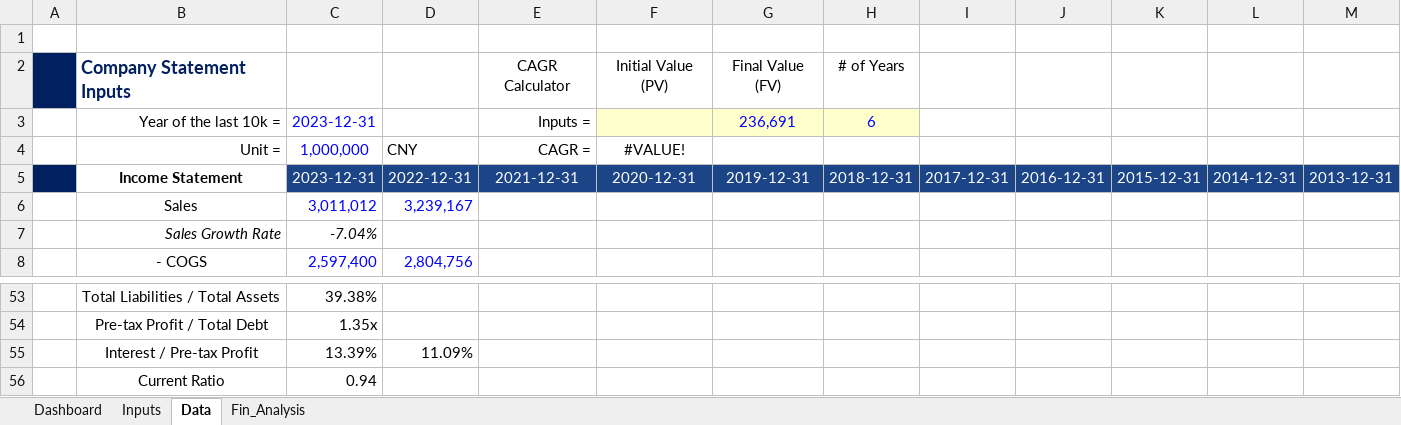
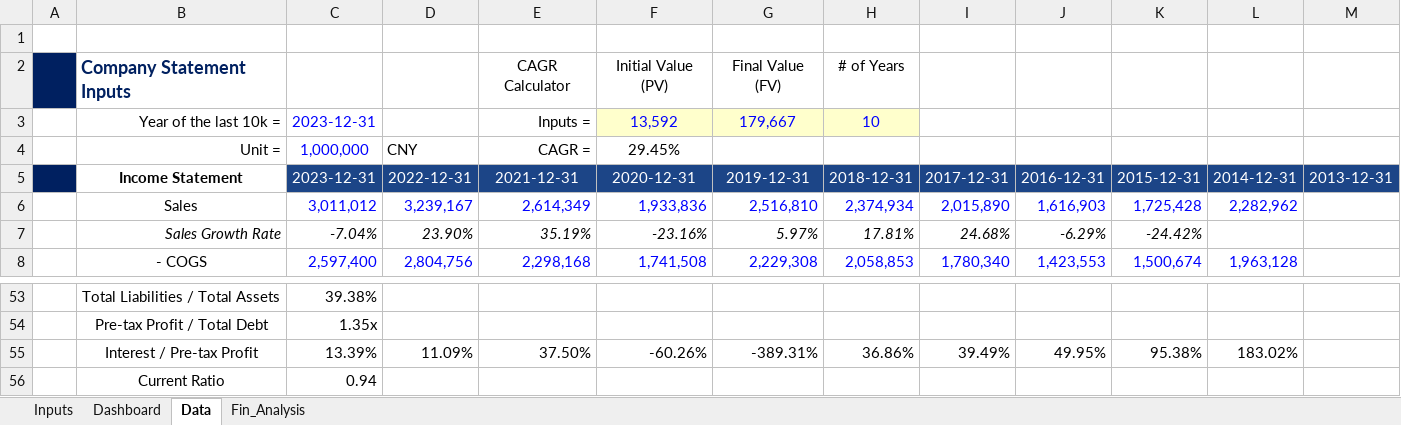
Before and after one commit to JerryChenz/Invest_Proc_Alpha, an Excel workbook: financial_models/opportunities/0857.HK_Stock_Valuation.xlsx, sheet Data, drawn as a sheet; only a part is shown, gaps mark what is left out; values as stored, in another font and other column widths than the file's, no borders; conditional formats not drawn; the diff covers the shown part only; the diff names each change by its address in the sheet, - before the commit and + after, or states it on an @@ line.

Commit message:
Updated the Valuation

```diff
--- a/financial_models/opportunities/0857.HK_Stock_Valuation.xlsx (sheet Data)
+++ b/financial_models/opportunities/0857.HK_Stock_Valuation.xlsx (sheet Data)
@@ sheet tab order changed: Inputs | Dashboard | Data | Fin_Analysis @@
-F3: (empty)
+F3: 13,592
-G3: 236,691
+G3: 179,667
-H3: 6
+H3: 10
-F4: #VALUE!
+F4: 29.45%
-E6: (empty)
+E6: 2,614,349
-F6: (empty)
+F6: 1,933,836
-G6: (empty)
+G6: 2,516,810
-H6: (empty)
+H6: 2,374,934
-I6: (empty)
+I6: 2,015,890
-J6: (empty)
+J6: 1,616,903
-K6: (empty)
+K6: 1,725,428
-L6: (empty)
+L6: 2,282,962
-D7: (empty)
+D7: 23.90%
-E7: (empty)
+E7: 35.19%
-F7: (empty)
+F7: -23.16%
-G7: (empty)
+G7: 5.97%
-H7: (empty)
+H7: 17.81%
-I7: (empty)
+I7: 24.68%
-J7: (empty)
+J7: -6.29%
-K7: (empty)
+K7: -24.42%
-E8: (empty)
+E8: 2,298,168
-F8: (empty)
+F8: 1,741,508
-G8: (empty)
+G8: 2,229,308
-H8: (empty)
+H8: 2,058,853
-I8: (empty)
+I8: 1,780,340
-J8: (empty)
+J8: 1,423,553
-K8: (empty)
+K8: 1,500,674
-L8: (empty)
+L8: 1,963,128
-E55: (empty)
+E55: 37.50%
-F55: (empty)
+F55: -60.26%
-G55: (empty)
+G55: -389.31%
-H55: (empty)
+H55: 36.86%
-I55: (empty)
+I55: 39.49%
-J55: (empty)
+J55: 49.95%
-K55: (empty)
+K55: 95.38%
-L55: (empty)
+L55: 183.02%
```
Also changed, not shown: 2 added rows, 2 removed rows and 172 edited cells elsewhere in this sheet, sheet Inputs, sheet Fin_Analysis, sheet Dashboard, charts or pictures.
